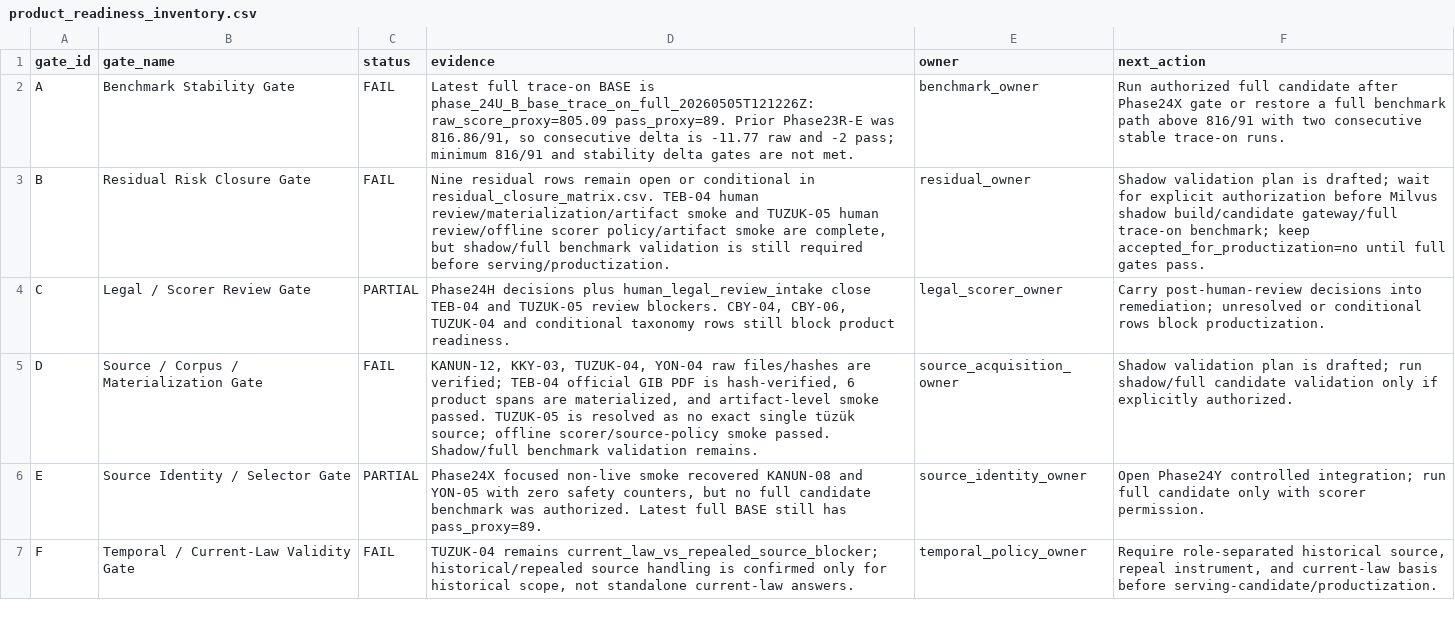
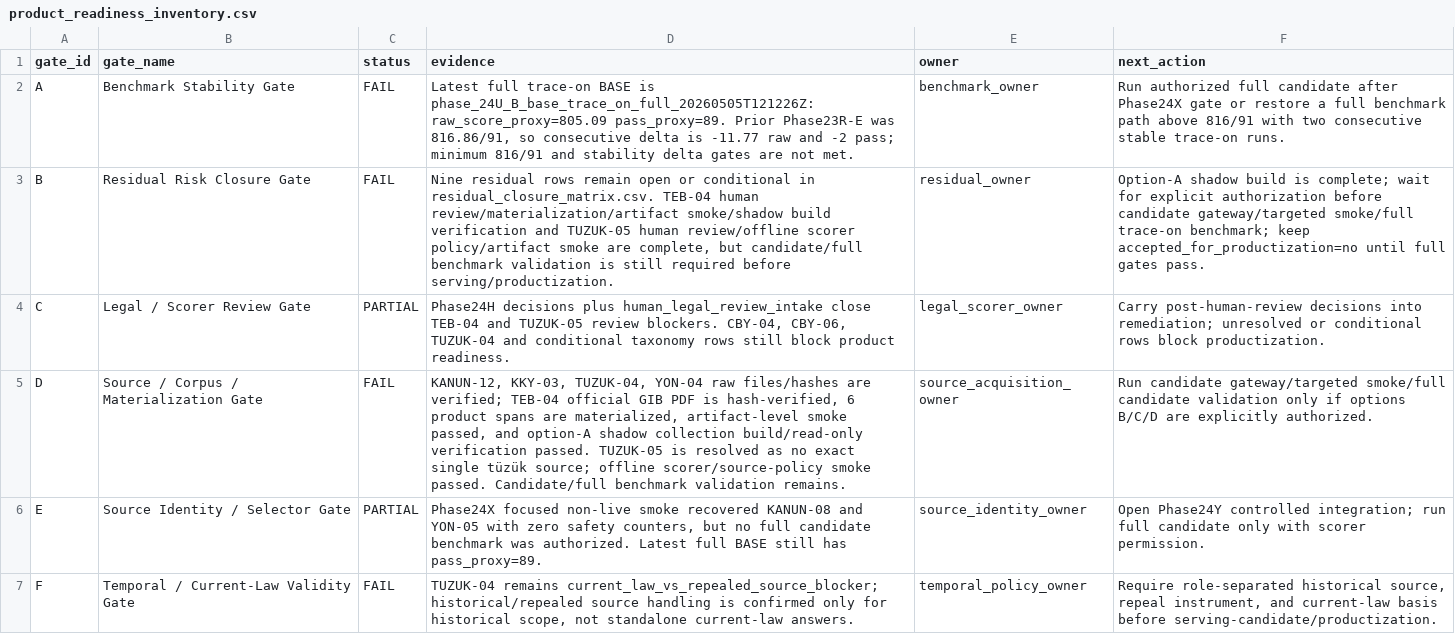
Before and after one commit to BTankut/hukuk-ai, a CSV file: reports/benchmark/productization/product_readiness_inventory.csv, drawn as a sheet; only a part is shown.

```diff
--- a/reports/benchmark/productization/product_readiness_inventory.csv
+++ b/reports/benchmark/productization/product_readiness_inventory.csv
@@ -2,5 +2,5 @@ gate_id,gate_name,status,evidence,owner,next_action
 A,Benchmark Stability Gate,FAIL,"Latest full trace-on BASE is phase_24U_B_base_trace_on_full_20260505T121226Z: raw_score_proxy=805.09 pass_proxy=89. Prior Phase23R-E was 816.86/91, so consecutive delta is -11.77 raw and -2 pass; minimum 816/91 and stability delta gates are not met.",benchmark_owner,"Run authorized full candidate after Phase24X gate or restore a full benchmark path above 816/91 with two consecutive stable trace-on runs."
-B,Residual Risk Closure Gate,FAIL,"Nine residual rows remain open or conditional in residual_closure_matrix.csv. TEB-04 human review/materialization/artifact smoke and TUZUK-05 human review/offline scorer policy/artifact smoke are complete, but shadow/full benchmark validation is still required before serving/productization.",residual_owner,"Shadow validation plan is drafted; wait for explicit authorization before Milvus shadow build/candidate gateway/full trace-on benchmark; keep accepted_for_productization=no until full gates pass."
+B,Residual Risk Closure Gate,FAIL,"Nine residual rows remain open or conditional in residual_closure_matrix.csv. TEB-04 human review/materialization/artifact smoke/shadow build verification and TUZUK-05 human review/offline scorer policy/artifact smoke are complete, but candidate/full benchmark validation is still required before serving/productization.",residual_owner,"Option-A shadow build is complete; wait for explicit authorization before candidate gateway/targeted smoke/full trace-on benchmark; keep accepted_for_productization=no until full gates pass."
 C,Legal / Scorer Review Gate,PARTIAL,"Phase24H decisions plus human_legal_review_intake close TEB-04 and TUZUK-05 review blockers. CBY-04, CBY-06, TUZUK-04 and conditional taxonomy rows still block product readiness.",legal_scorer_owner,"Carry post-human-review decisions into remediation; unresolved or conditional rows block productization."
-D,Source / Corpus / Materialization Gate,FAIL,"KANUN-12, KKY-03, TUZUK-04, YON-04 raw files/hashes are verified; TEB-04 official GIB PDF is hash-verified, 6 product spans are materialized, and artifact-level smoke passed. TUZUK-05 is resolved as no exact single tüzük source; offline scorer/source-policy smoke passed. Shadow/full benchmark validation remains.",source_acquisition_owner,"Shadow validation plan is drafted; run shadow/full candidate validation only if explicitly authorized."
+D,Source / Corpus / Materialization Gate,FAIL,"KANUN-12, KKY-03, TUZUK-04, YON-04 raw files/hashes are verified; TEB-04 official GIB PDF is hash-verified, 6 product spans are materialized, artifact-level smoke passed, and option-A shadow collection build/read-only verification passed. TUZUK-05 is resolved as no exact single tüzük source; offline scorer/source-policy smoke passed. Candidate/full benchmark validation remains.",source_acquisition_owner,"Run candidate gateway/targeted smoke/full candidate validation only if options B/C/D are explicitly authorized."
 E,Source Identity / Selector Gate,PARTIAL,"Phase24X focused non-live smoke recovered KANUN-08 and YON-05 with zero safety counters, but no full candidate benchmark was authorized. Latest full BASE still has pass_proxy=89.",source_identity_owner,"Open Phase24Y controlled integration; run full candidate only with scorer permission."
```
Also changed, not shown: reports/benchmark/phase_24HR_shadow_build_guard_smoke.csv, reports/benchmark/phase_24HR_shadow_validation_preflight.csv, 24 other files.
